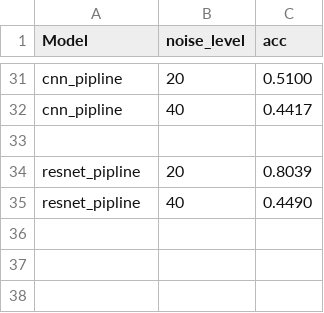
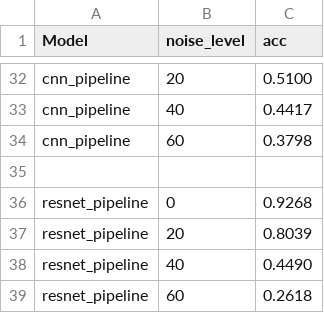
Before and after one commit to FisherSkyi/classify_denoise_SwinIR, a CSV file: result/test_acc.csv, drawn as a sheet; only a part is shown, gaps mark what is left out; addresses are those after the commit; the diff covers the shown part only; the diff names each change by its address in the sheet, - before the commit and + after, or states it on an @@ line.

```diff
--- a/result/test_acc.csv
+++ b/result/test_acc.csv
-A32:A33 (Model): cnn_pipline
+A32:A33 (Model): cnn_pipeline
+row 34: cnn_pipeline | 60 | 0.3798
+row 36: resnet_pipeline | 0 | 0.9268
-A37:A38 (Model): resnet_pipline
+A37:A38 (Model): resnet_pipeline
+row 39: resnet_pipeline | 60 | 0.2618
```
Also changed, not shown: 1 added row and 24 edited cells elsewhere in this file, 12 other files.
